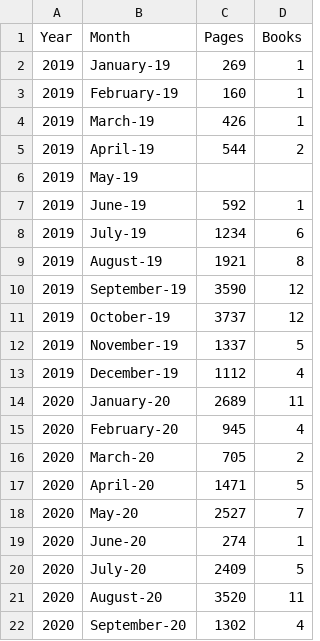
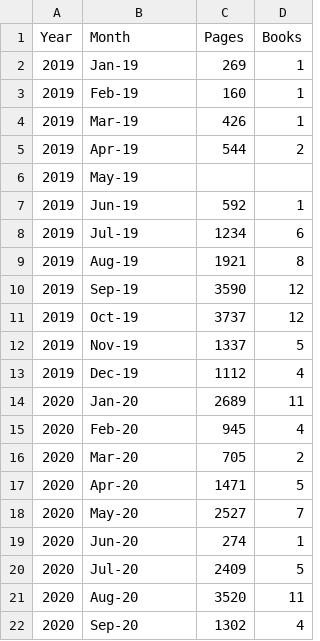
Before and after one commit to beyenidogan/Interactive-Data-Vis-Fall2020, a CSV file: data/BooksRead.csv, drawn as a sheet.

```diff
--- a/data/BooksRead.csv
+++ b/data/BooksRead.csv
@@ -1,22 +1,22 @@
 Year,Month,Pages,Books
-2019,January-19,269,1
-2019,February-19,160,1
-2019,March-19,426,1
-2019,April-19,544,2
+2019,Jan-19,269,1
+2019,Feb-19,160,1
+2019,Mar-19,426,1
+2019,Apr-19,544,2
 2019,May-19,,
-2019,June-19,592,1
-2019,July-19,1234,6
-2019,August-19,1921,8
-2019,September-19,3590,12
-2019,October-19,3737,12
-2019,November-19,1337,5
-2019,December-19,1112,4
-2020,January-20,2689,11
-2020,February-20,945,4
-2020,March-20,705,2
-2020,April-20,1471,5
+2019,Jun-19,592,1
+2019,Jul-19,1234,6
+2019,Aug-19,1921,8
+2019,Sep-19,3590,12
+2019,Oct-19,3737,12
+2019,Nov-19,1337,5
+2019,Dec-19,1112,4
+2020,Jan-20,2689,11
+2020,Feb-20,945,4
+2020,Mar-20,705,2
+2020,Apr-20,1471,5
 2020,May-20,2527,7
-2020,June-20,274,1
-2020,July-20,2409,5
-2020,August-20,3520,11
-2020,September-20,1302,4
+2020,Jun-20,274,1
+2020,Jul-20,2409,5
+2020,Aug-20,3520,11
+2020,Sep-20,1302,4
```
Also changed, not shown: 2 other files.
